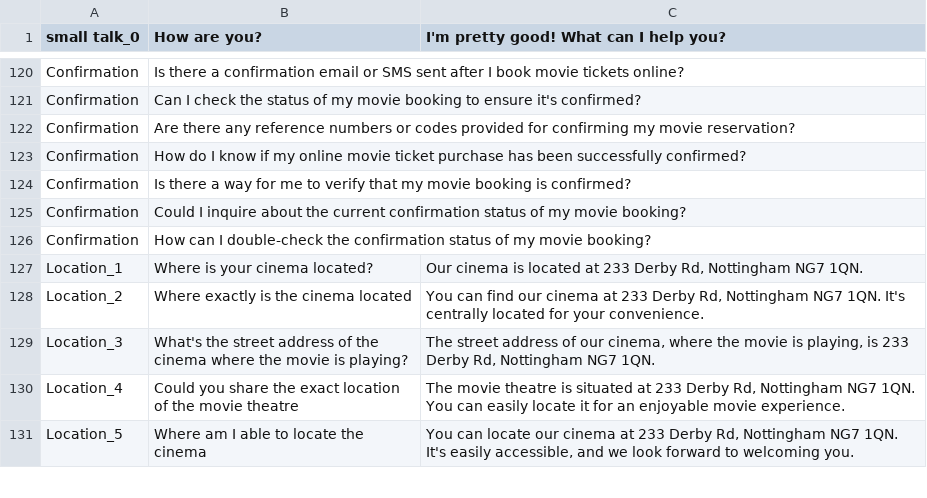
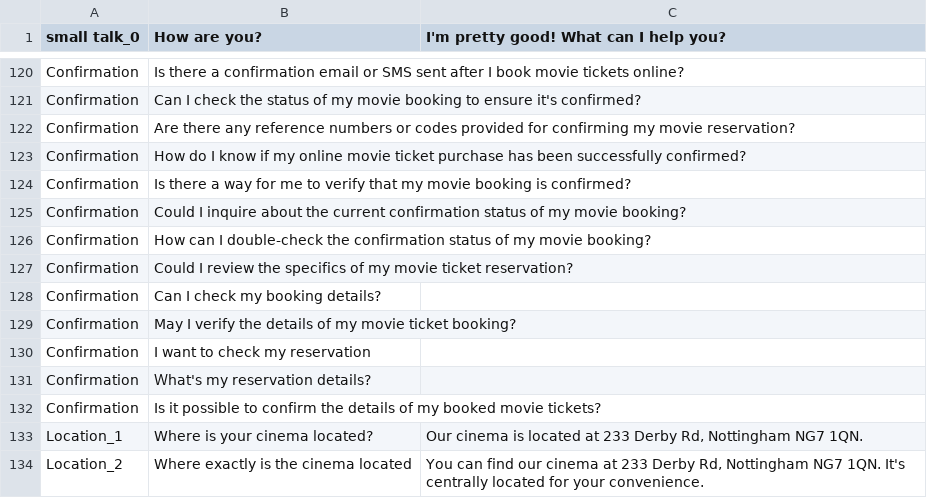
Before and after one commit to jttsai1994/Human-AI-Interaction-Chatbot, a CSV file: movie_intent_qa.csv, drawn as a sheet; only a part is shown, gaps mark what is left out; the shorter side is filled out with more unchanged rows; the diff names each change by its address in the sheet, - before the commit and + after, or states it on an @@ line.

Commit message:
add more training data for intent confirmation

```diff
--- a/movie_intent_qa.csv
+++ b/movie_intent_qa.csv
+row 127: Confirmation | Could I review the specifics of my movie ticket reservation?
+row 128: Confirmation | Can I check my booking details?
+row 129: Confirmation | May I verify the details of my movie ticket booking?
+row 130: Confirmation | I want to check my reservation
+row 131: Confirmation | Ｗhat's my reservation details?
+row 132: Confirmation | Is it possible to confirm the details of my booked movie tickets?
```
